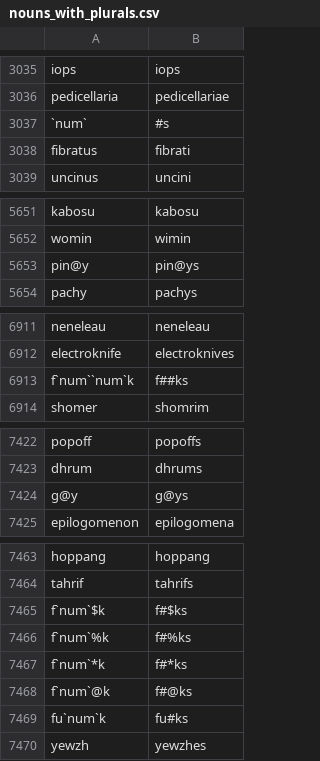
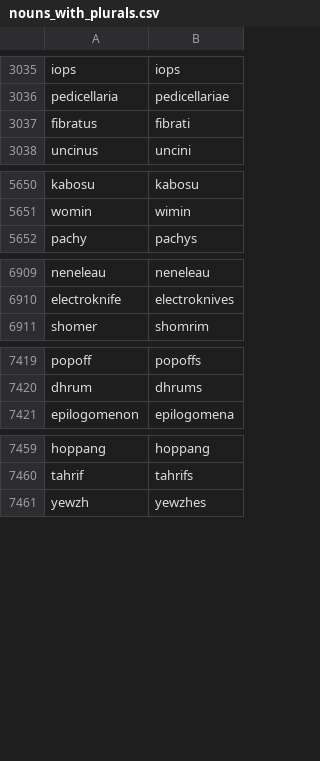
Before and after one commit to gold-silver-copper/english, a CSV file: extractor/nouns_with_plurals.csv, drawn as a sheet; only a part is shown, gaps mark what is left out.

```diff
--- a/extractor/nouns_with_plurals.csv
+++ b/extractor/nouns_with_plurals.csv
@@ -3036,3 +3036,2 @@ iops,iops
 pedicellaria,pedicellariae
-`num`,#s
 fibratus,fibrati
@@ -5652,3 +5651,2 @@ kabosu,kabosu
 womin,wimin
-pin@y,pin@ys
 pachy,pachys
@@ -6912,3 +6910,2 @@ neneleau,neneleau
 electroknife,electroknives
-f`num``num`k,f##ks
 shomer,shomrim
@@ -7423,3 +7420,2 @@ popoff,popoffs
 dhrum,dhrums
-g@y,g@ys
 epilogomenon,epilogomena
@@ -7464,7 +7460,2 @@ hoppang,hoppang
 tahrif,tahrifs
-f`num`$k,f#$ks
-f`num`%k,f#%ks
-f`num`*k,f#*ks
-f`num`@k,f#@ks
-fu`num`k,fu#ks
 yewzh,yewzhes
```
Also changed, not shown: extractor/adjectives.csv, extractor/verb_conjugations.csv, 4 other files.
